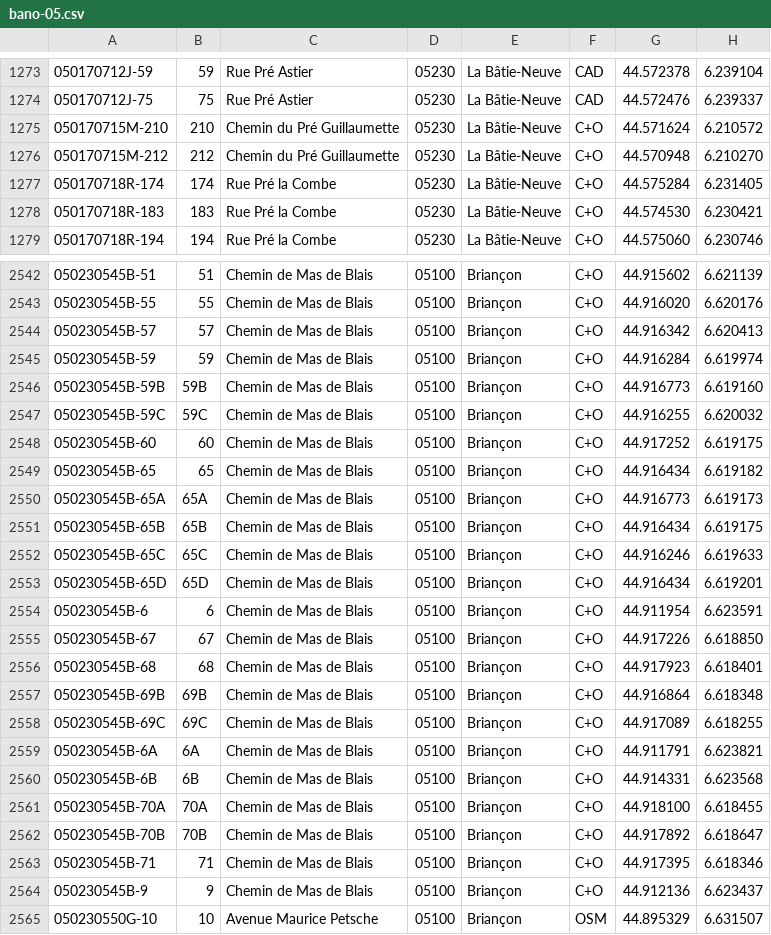
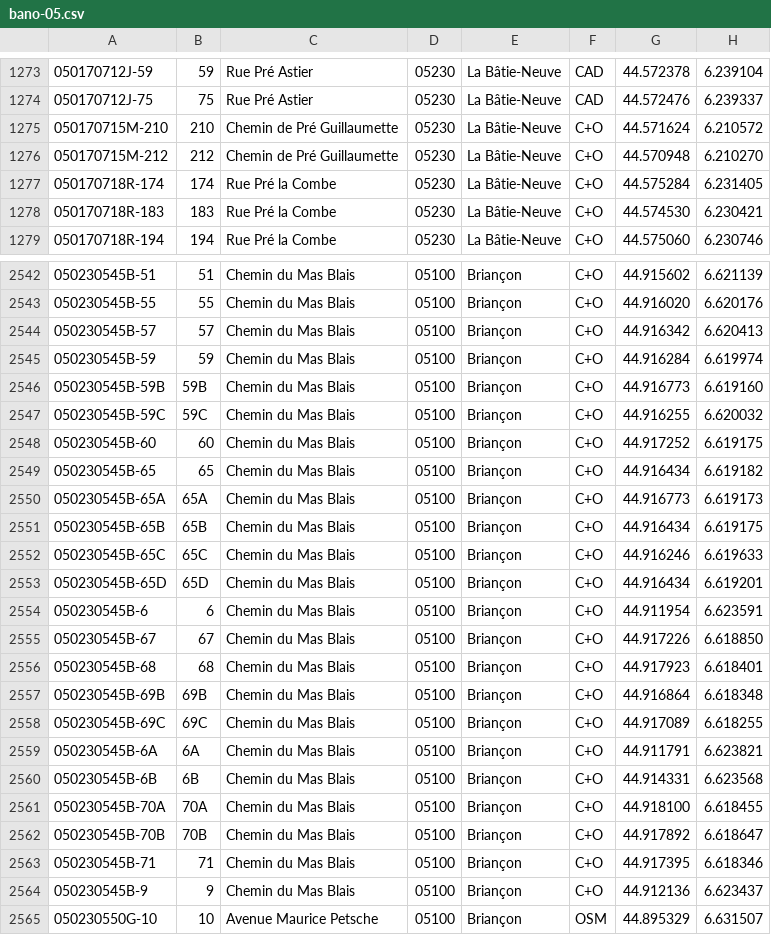
Before and after one commit to osm-fr/bano-data, a CSV file: bano-05.csv, drawn as a sheet; only a part is shown, gaps mark what is left out; the diff covers the shown part only.

```diff
--- a/bano-05.csv
+++ b/bano-05.csv
@@ -1274,4 +1274,4 @@
 050170712J-75,75,Rue Pré Astier,05230,La Bâtie-Neuve,CAD,44.572476,6.239337
-050170715M-210,210,Chemin du Pré Guillaumette,05230,La Bâtie-Neuve,C+O,44.571624,6.210572
-050170715M-212,212,Chemin du Pré Guillaumette,05230,La Bâtie-Neuve,C+O,44.570948,6.210270
+050170715M-210,210,Chemin de Pré Guillaumette,05230,La Bâtie-Neuve,C+O,44.571624,6.210572
+050170715M-212,212,Chemin de Pré Guillaumette,05230,La Bâtie-Neuve,C+O,44.570948,6.210270
 050170718R-174,174,Rue Pré la Combe,05230,La Bâtie-Neuve,C+O,44.575284,6.231405
@@ -2542,24 +2542,24 @@
-050230545B-51,51,Chemin de Mas de Blais,05100,Briançon,C+O,44.915602,6.621139
-050230545B-55,55,Chemin de Mas de Blais,05100,Briançon,C+O,44.916020,6.620176
-050230545B-57,57,Chemin de Mas de Blais,05100,Briançon,C+O,44.916342,6.620413
-050230545B-59,59,Chemin de Mas de Blais,05100,Briançon,C+O,44.916284,6.619974
-050230545B-59B,59B,Chemin de Mas de Blais,05100,Briançon,C+O,44.916773,6.619160
-050230545B-59C,59C,Chemin de Mas de Blais,05100,Briançon,C+O,44.916255,6.620032
-050230545B-60,60,Chemin de Mas de Blais,05100,Briançon,C+O,44.917252,6.619175
-050230545B-65,65,Chemin de Mas de Blais,05100,Briançon,C+O,44.916434,6.619182
-050230545B-65A,65A,Chemin de Mas de Blais,05100,Briançon,C+O,44.916773,6.619173
-050230545B-65B,65B,Chemin de Mas de Blais,05100,Briançon,C+O,44.916434,6.619175
-050230545B-65C,65C,Chemin de Mas de Blais,05100,Briançon,C+O,44.916246,6.619633
-050230545B-65D,65D,Chemin de Mas de Blais,05100,Briançon,C+O,44.916434,6.619201
-050230545B-6,6,Chemin de Mas de Blais,05100,Briançon,C+O,44.911954,6.623591
-050230545B-67,67,Chemin de Mas de Blais,05100,Briançon,C+O,44.917226,6.618850
-050230545B-68,68,Chemin de Mas de Blais,05100,Briançon,C+O,44.917923,6.618401
-050230545B-69B,69B,Chemin de Mas de Blais,05100,Briançon,C+O,44.916864,6.618348
-050230545B-69C,69C,Chemin de Mas de Blais,05100,Briançon,C+O,44.917089,6.618255
-050230545B-6A,6A,Chemin de Mas de Blais,05100,Briançon,C+O,44.911791,6.623821
-050230545B-6B,6B,Chemin de Mas de Blais,05100,Briançon,C+O,44.914331,6.623568
-050230545B-70A,70A,Chemin de Mas de Blais,05100,Briançon,C+O,44.918100,6.618455
-050230545B-70B,70B,Chemin de Mas de Blais,05100,Briançon,C+O,44.917892,6.618647
-050230545B-71,71,Chemin de Mas de Blais,05100,Briançon,C+O,44.917395,6.618346
-050230545B-9,9,Chemin de Mas de Blais,05100,Briançon,C+O,44.912136,6.623437
+050230545B-51,51,Chemin du Mas Blais,05100,Briançon,C+O,44.915602,6.621139
+050230545B-55,55,Chemin du Mas Blais,05100,Briançon,C+O,44.916020,6.620176
+050230545B-57,57,Chemin du Mas Blais,05100,Briançon,C+O,44.916342,6.620413
+050230545B-59,59,Chemin du Mas Blais,05100,Briançon,C+O,44.916284,6.619974
+050230545B-59B,59B,Chemin du Mas Blais,05100,Briançon,C+O,44.916773,6.619160
+050230545B-59C,59C,Chemin du Mas Blais,05100,Briançon,C+O,44.916255,6.620032
+050230545B-60,60,Chemin du Mas Blais,05100,Briançon,C+O,44.917252,6.619175
+050230545B-65,65,Chemin du Mas Blais,05100,Briançon,C+O,44.916434,6.619182
+050230545B-65A,65A,Chemin du Mas Blais,05100,Briançon,C+O,44.916773,6.619173
+050230545B-65B,65B,Chemin du Mas Blais,05100,Briançon,C+O,44.916434,6.619175
+050230545B-65C,65C,Chemin du Mas Blais,05100,Briançon,C+O,44.916246,6.619633
+050230545B-65D,65D,Chemin du Mas Blais,05100,Briançon,C+O,44.916434,6.619201
+050230545B-6,6,Chemin du Mas Blais,05100,Briançon,C+O,44.911954,6.623591
+050230545B-67,67,Chemin du Mas Blais,05100,Briançon,C+O,44.917226,6.618850
+050230545B-68,68,Chemin du Mas Blais,05100,Briançon,C+O,44.917923,6.618401
+050230545B-69B,69B,Chemin du Mas Blais,05100,Briançon,C+O,44.916864,6.618348
+050230545B-69C,69C,Chemin du Mas Blais,05100,Briançon,C+O,44.917089,6.618255
+050230545B-6A,6A,Chemin du Mas Blais,05100,Briançon,C+O,44.911791,6.623821
+050230545B-6B,6B,Chemin du Mas Blais,05100,Briançon,C+O,44.914331,6.623568
+050230545B-70A,70A,Chemin du Mas Blais,05100,Briançon,C+O,44.918100,6.618455
+050230545B-70B,70B,Chemin du Mas Blais,05100,Briançon,C+O,44.917892,6.618647
+050230545B-71,71,Chemin du Mas Blais,05100,Briançon,C+O,44.917395,6.618346
+050230545B-9,9,Chemin du Mas Blais,05100,Briançon,C+O,44.912136,6.623437
 050230550G-10,10,Avenue Maurice Petsche,05100,Briançon,OSM,44.895329,6.631507
```
Also changed, not shown: 28 edited cells elsewhere in this file, 8 other files.
